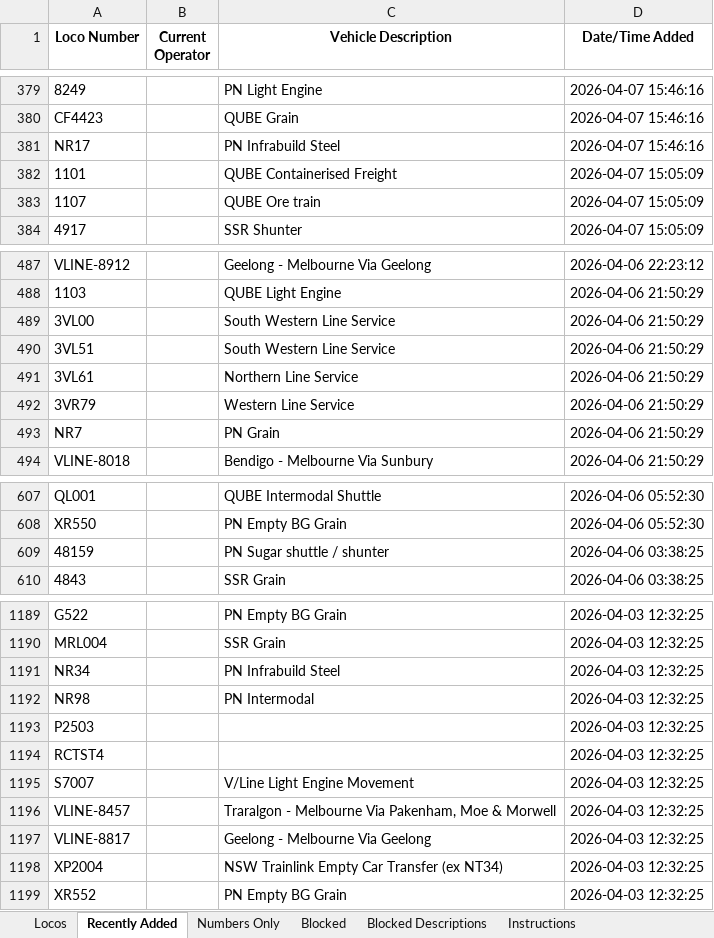
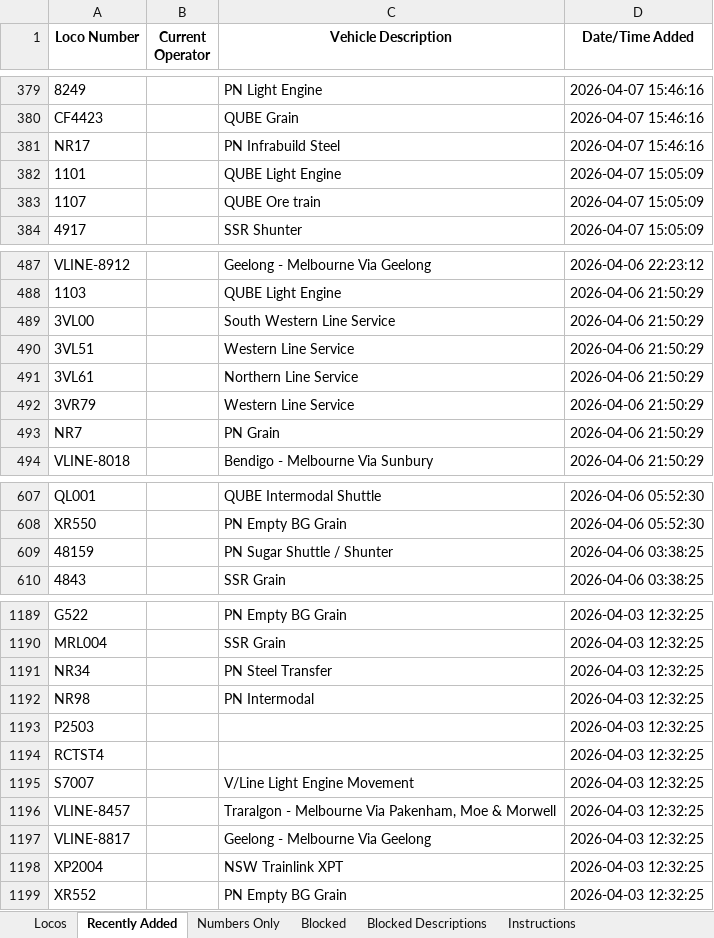
Before and after one commit to grahame21/railops-frontend, an Excel workbook: downloads/loco_database.xlsx, sheet Recently Added, drawn as a sheet; only a part is shown, gaps mark what is left out; values as stored, in another font and other column widths than the file's, no borders; the diff covers the shown part only; the diff names each change by its address in the sheet, - before the commit and + after, or states it on an @@ line.

```diff
--- a/downloads/loco_database.xlsx (sheet Recently Added)
+++ b/downloads/loco_database.xlsx (sheet Recently Added)
-C382 (Vehicle Description): QUBE Containerised Freight
+C382 (Vehicle Description): QUBE Light Engine
-C490 (Vehicle Description): South Western Line Service
+C490 (Vehicle Description): Western Line Service
-C609 (Vehicle Description): PN Sugar shuttle / shunter
+C609 (Vehicle Description): PN Sugar Shuttle / Shunter
-C1191 (Vehicle Description): PN Infrabuild Steel
+C1191 (Vehicle Description): PN Steel Transfer
-C1198 (Vehicle Description): NSW Trainlink Empty Car Transfer (ex NT34)
+C1198 (Vehicle Description): NSW Trainlink XPT
```
Also changed, not shown: 10 edited cells elsewhere in this sheet, sheet Locos, downloads/loco_numbers_only.xlsx, 3 other files.
